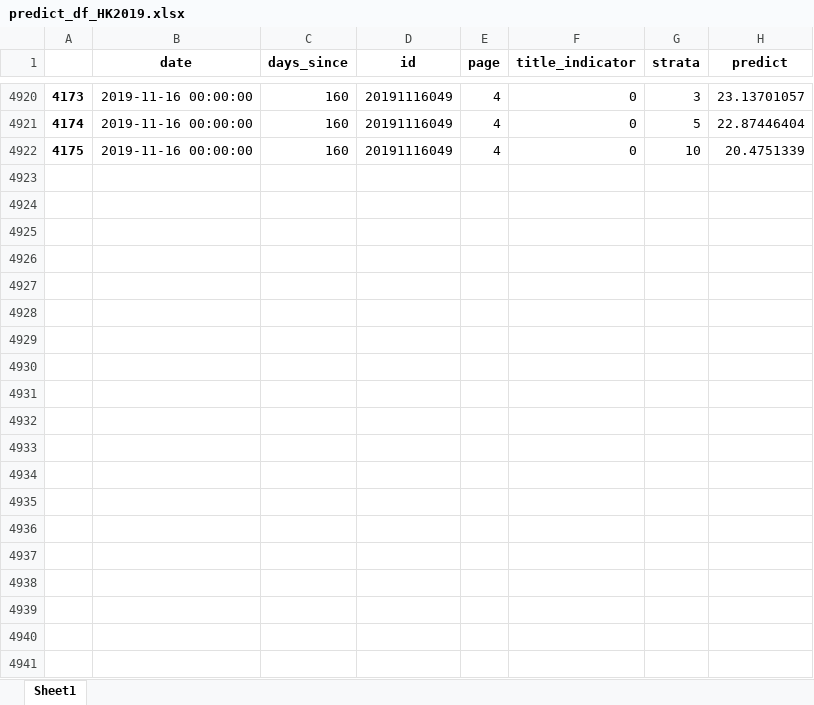
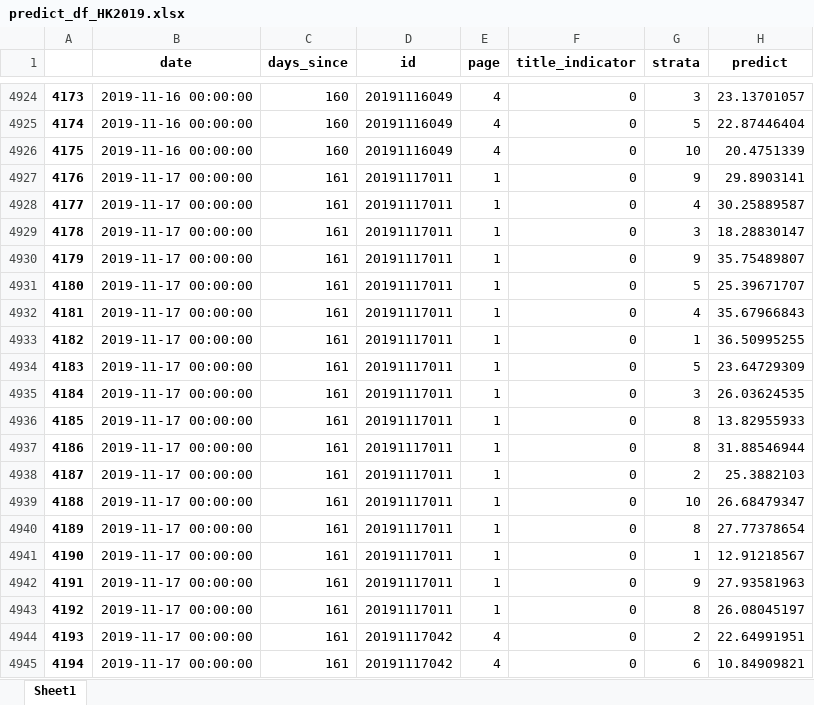
Before and after one commit to PSLmodels/PCI-Crackdown, an Excel workbook: Results/data/predict_df_HK2019.xlsx, sheet Sheet1, drawn as a sheet; only a part is shown, gaps mark what is left out; values as stored, in another font and other column widths than the file's, no borders; the diff covers the shown part only; the diff names each change by its address in the sheet, - before the commit and + after, or states it on an @@ line.

```diff
--- a/Results/data/predict_df_HK2019.xlsx (sheet Sheet1)
+++ b/Results/data/predict_df_HK2019.xlsx (sheet Sheet1)
+row 4927: 4176 | 2019-11-17 00:00:00 | 161 | 20191117011 | 1 | 0 | 9 | 29.8903141
+row 4928: 4177 | 2019-11-17 00:00:00 | 161 | 20191117011 | 1 | 0 | 4 | 30.25889587
+row 4929: 4178 | 2019-11-17 00:00:00 | 161 | 20191117011 | 1 | 0 | 3 | 18.28830147
+row 4930: 4179 | 2019-11-17 00:00:00 | 161 | 20191117011 | 1 | 0 | 9 | 35.75489807
+row 4931: 4180 | 2019-11-17 00:00:00 | 161 | 20191117011 | 1 | 0 | 5 | 25.39671707
+row 4932: 4181 | 2019-11-17 00:00:00 | 161 | 20191117011 | 1 | 0 | 4 | 35.67966843
+row 4933: 4182 | 2019-11-17 00:00:00 | 161 | 20191117011 | 1 | 0 | 1 | 36.50995255
+row 4934: 4183 | 2019-11-17 00:00:00 | 161 | 20191117011 | 1 | 0 | 5 | 23.64729309
+row 4935: 4184 | 2019-11-17 00:00:00 | 161 | 20191117011 | 1 | 0 | 3 | 26.03624535
+row 4936: 4185 | 2019-11-17 00:00:00 | 161 | 20191117011 | 1 | 0 | 8 | 13.82955933
+row 4937: 4186 | 2019-11-17 00:00:00 | 161 | 20191117011 | 1 | 0 | 8 | 31.88546944
+row 4938: 4187 | 2019-11-17 00:00:00 | 161 | 20191117011 | 1 | 0 | 2 | 25.3882103
+row 4939: 4188 | 2019-11-17 00:00:00 | 161 | 20191117011 | 1 | 0 | 10 | 26.68479347
+row 4940: 4189 | 2019-11-17 00:00:00 | 161 | 20191117011 | 1 | 0 | 8 | 27.77378654
+row 4941: 4190 | 2019-11-17 00:00:00 | 161 | 20191117011 | 1 | 0 | 1 | 12.91218567
+row 4942: 4191 | 2019-11-17 00:00:00 | 161 | 20191117011 | 1 | 0 | 9 | 27.93581963
+row 4943: 4192 | 2019-11-17 00:00:00 | 161 | 20191117011 | 1 | 0 | 8 | 26.08045197
+row 4944: 4193 | 2019-11-17 00:00:00 | 161 | 20191117042 | 4 | 0 | 2 | 22.64991951
+row 4945: 4194 | 2019-11-17 00:00:00 | 161 | 20191117042 | 4 | 0 | 6 | 10.84909821
```
Also changed, not shown: 79 added rows and 133 edited cells elsewhere in this sheet, 7 other files.
